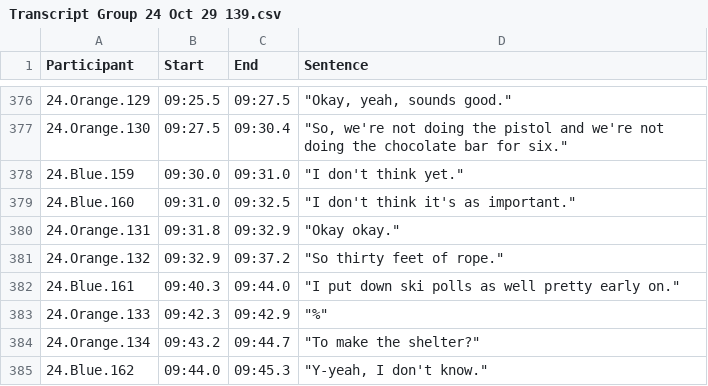
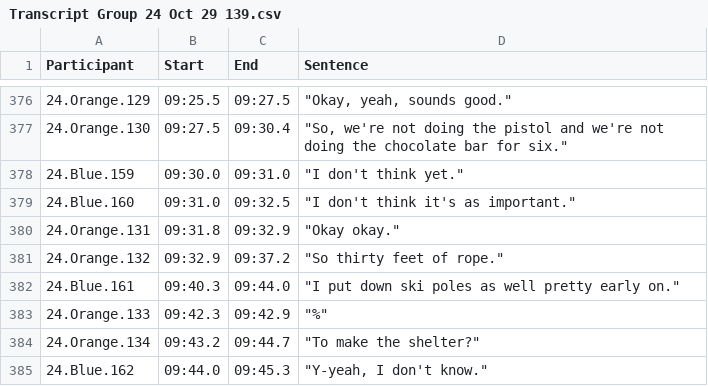
Before and after one commit to gmfraser/gap-corpus, a CSV file: Final-Corpus-Transcripts-Annotations-Data/Transcripts/Transcripts (csv)/Transcript Group 24 Oct 29 139.csv, drawn as a sheet; only a part is shown, gaps mark what is left out.

```diff
--- a/Final-Corpus-Transcripts-Annotations-Data/Transcripts/Transcripts (csv)/Transcript Group 24 Oct 29 139.csv
+++ b/Final-Corpus-Transcripts-Annotations-Data/Transcripts/Transcripts (csv)/Transcript Group 24 Oct 29 139.csv
@@ -381,3 +381,3 @@
 24.Orange.132,09:32.9,09:37.2,"""So thirty feet of rope."""
-24.Blue.161,09:40.3,09:44.0,"""I put down ski polls as well pretty early on."""
+24.Blue.161,09:40.3,09:44.0,"""I put down ski poles as well pretty early on."""
 24.Orange.133,09:42.3,09:42.9,"""%"""
```
Also changed, not shown: Final-Corpus-Transcripts-Annotations-Data/Transcripts/Transcripts (csv)/Transcript Group 1 Feb 8 429.csv, Final-Corpus-Transcripts-Annotations-Data/Transcripts/Transcripts (csv)/Transcript Group 10 June 4 828.csv, 13 other files.
